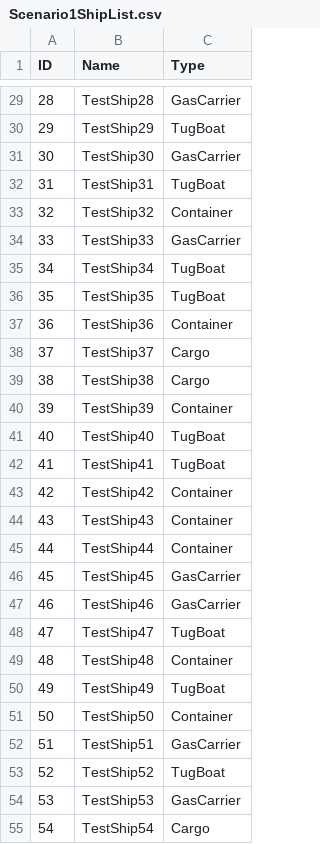
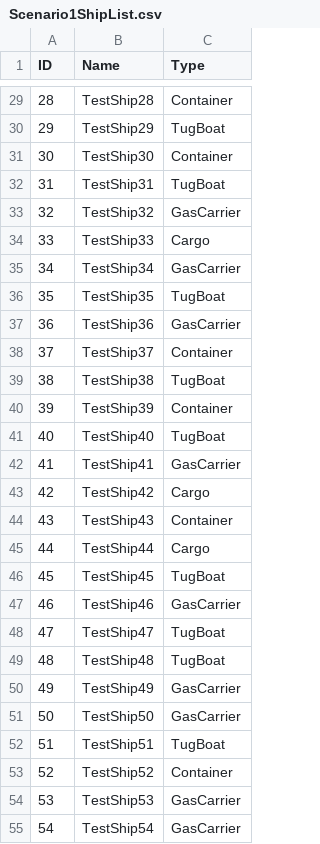
Before and after one commit to MYAzrak/RadarSimulation, a CSV file: RadarProject/Assets/Scenarios/Scenario1ShipList.csv, drawn as a sheet; only a part is shown, gaps mark what is left out; the diff covers the shown part only.

```diff
--- a/RadarProject/Assets/Scenarios/Scenario1ShipList.csv
+++ b/RadarProject/Assets/Scenarios/Scenario1ShipList.csv
@@ -29,27 +29,27 @@ ID, Name, Type
-28, TestShip28, GasCarrier
+28, TestShip28, Container
 29, TestShip29, TugBoat
-30, TestShip30, GasCarrier
+30, TestShip30, Container
 31, TestShip31, TugBoat
-32, TestShip32, Container
-33, TestShip33, GasCarrier
-34, TestShip34, TugBoat
+32, TestShip32, GasCarrier
+33, TestShip33, Cargo
+34, TestShip34, GasCarrier
 35, TestShip35, TugBoat
-36, TestShip36, Container
-37, TestShip37, Cargo
-38, TestShip38, Cargo
+36, TestShip36, GasCarrier
+37, TestShip37, Container
+38, TestShip38, TugBoat
 39, TestShip39, Container
 40, TestShip40, TugBoat
-41, TestShip41, TugBoat
-42, TestShip42, Container
+41, TestShip41, GasCarrier
+42, TestShip42, Cargo
 43, TestShip43, Container
-44, TestShip44, Container
-45, TestShip45, GasCarrier
+44, TestShip44, Cargo
+45, TestShip45, TugBoat
 46, TestShip46, GasCarrier
 47, TestShip47, TugBoat
-48, TestShip48, Container
-49, TestShip49, TugBoat
-50, TestShip50, Container
-51, TestShip51, GasCarrier
-52, TestShip52, TugBoat
+48, TestShip48, TugBoat
+49, TestShip49, GasCarrier
+50, TestShip50, GasCarrier
+51, TestShip51, TugBoat
+52, TestShip52, Container
 53, TestShip53, GasCarrier
-54, TestShip54, Cargo
+54, TestShip54, GasCarrier
```
Also changed, not shown: 28 removed rows and 22 edited cells elsewhere in this file, RadarProject/Assets/Scenarios/Scenario0.csv, RadarProject/Assets/Scenarios/Scenario0ShipList.csv, 23 other files.
